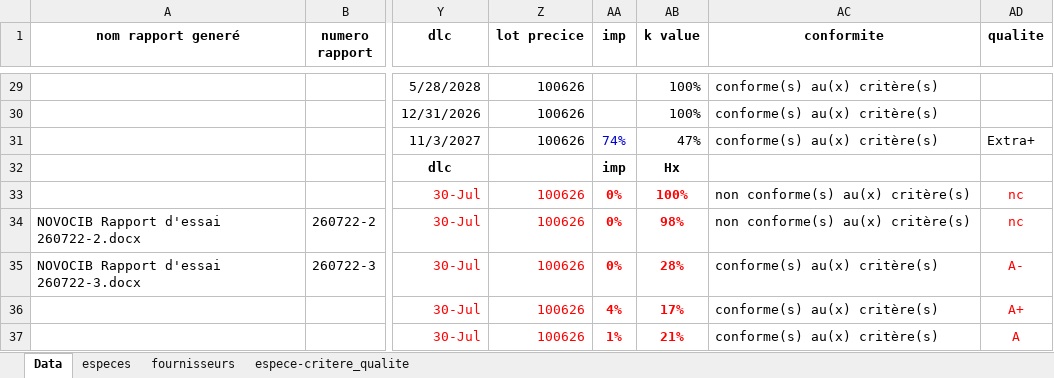
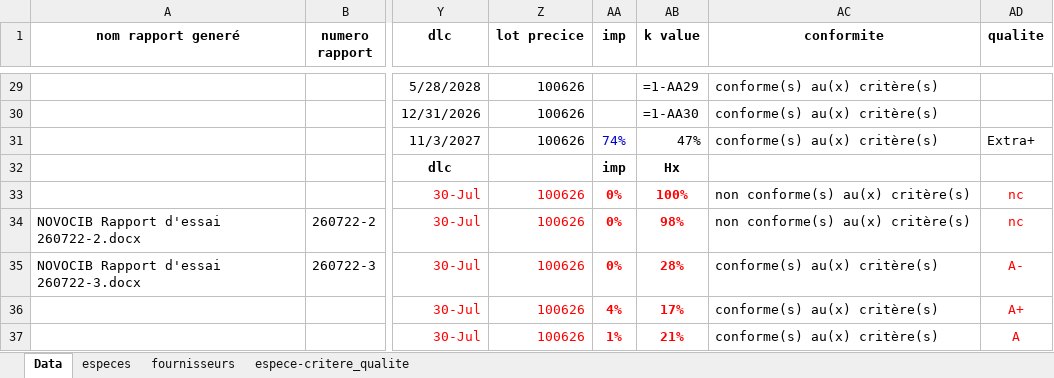
Before and after one commit to alexbalak21/Report-Generator, an Excel workbook: data/new_data.xlsx, sheet Data, drawn as a sheet; only a part is shown, gaps mark what is left out; values as stored, in another font and other column widths than the file's, no borders; formulas without a stored value are shown as written; the diff covers the shown part only; the diff names each change by its address in the sheet, - before the commit and + after, or states it on an @@ line.

```diff
--- a/data/new_data.xlsx (sheet Data)
+++ b/data/new_data.xlsx (sheet Data)
-AB29 (k value): 100%
+AB29 (k value): =1-AA29
-AB30 (k value): 100%
+AB30 (k value): =1-AA30
```
Also changed, not shown: 25 edited cells elsewhere in this sheet, sheet espece-critere_qualite, 7 other files.
